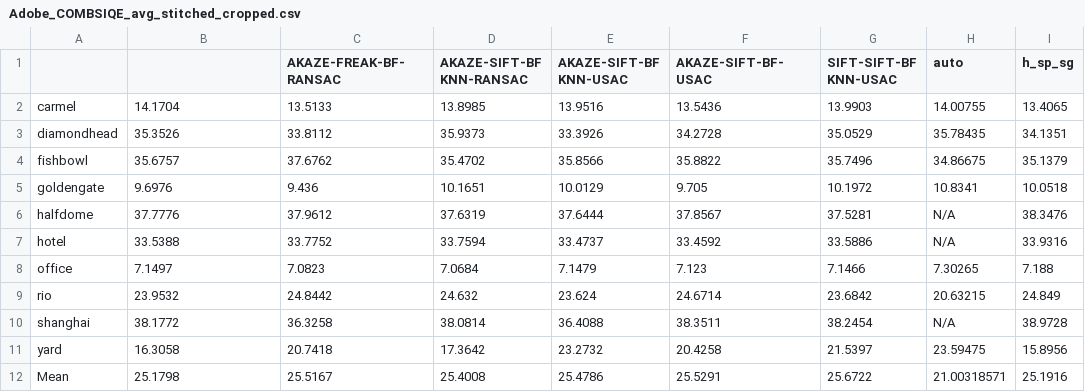
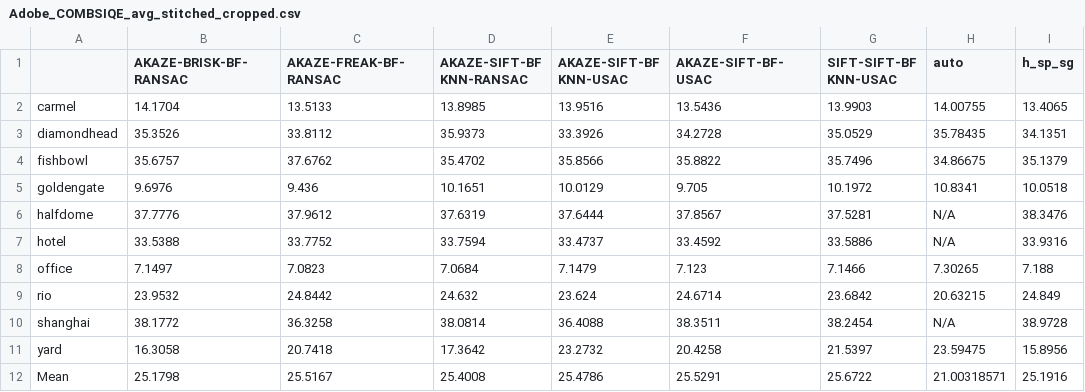
Before and after one commit to Samuel-venezia/Approaches-to-Image-Stitching, a CSV file: Comb_SIQE/Adobe_COMBSIQE_avg_stitched_cropped.csv, drawn as a sheet.

Commit message:
Update Adobe_COMBSIQE_avg_stitched_cropped.csv

```diff
--- a/Comb_SIQE/Adobe_COMBSIQE_avg_stitched_cropped.csv
+++ b/Comb_SIQE/Adobe_COMBSIQE_avg_stitched_cropped.csv
@@ -1,2 +1,2 @@
-,,AKAZE-FREAK-BF-RANSAC,AKAZE-SIFT-BF KNN-RANSAC,AKAZE-SIFT-BF KNN-USAC,AKAZE-SIFT-BF-USAC,SIFT-SIFT-BF KNN-USAC,auto,h_sp_sg
+,AKAZE-BRISK-BF-RANSAC,AKAZE-FREAK-BF-RANSAC,AKAZE-SIFT-BF KNN-RANSAC,AKAZE-SIFT-BF KNN-USAC,AKAZE-SIFT-BF-USAC,SIFT-SIFT-BF KNN-USAC,auto,h_sp_sg
 carmel,14.1704,13.5133,13.8985,13.9516,13.5436,13.9903,14.00755,13.4065
```
